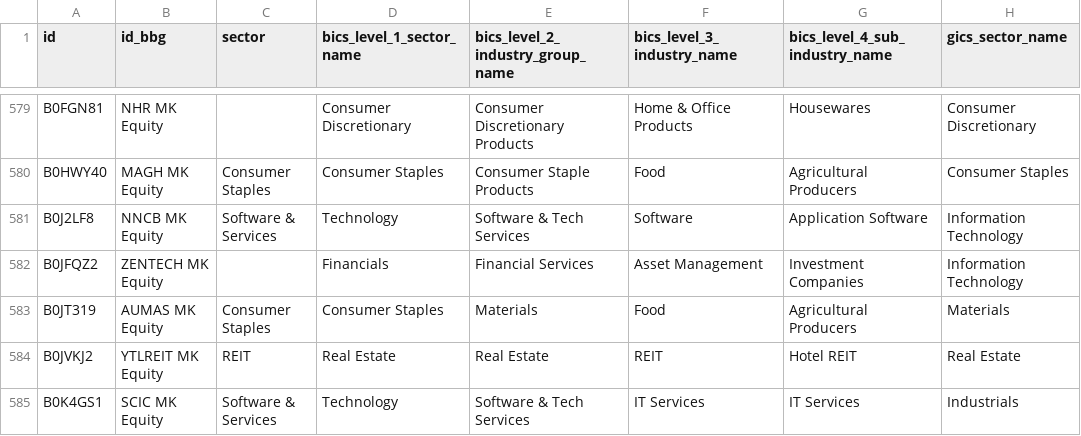
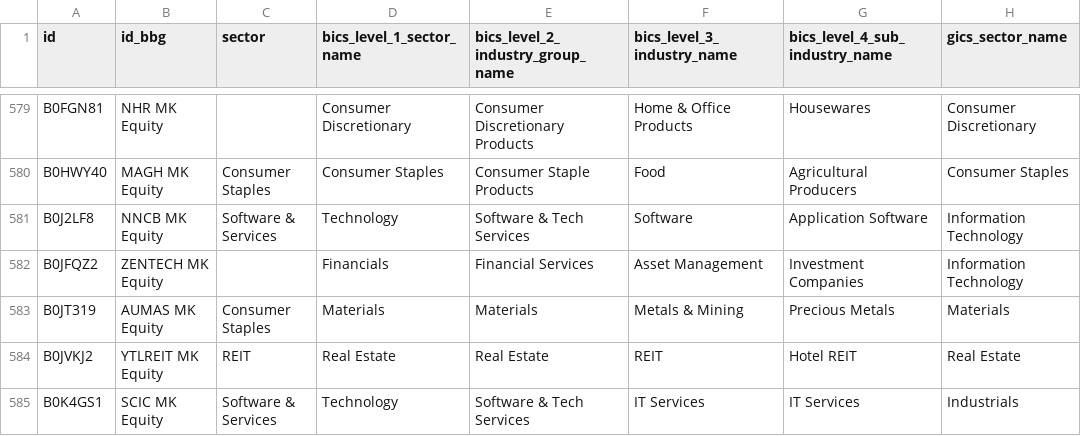
Before and after one commit to etq-quant/bursa, a CSV file: data/meta_data.csv, drawn as a sheet; only a part is shown, gaps mark what is left out; the diff names each change by its address in the sheet, - before the commit and + after, or states it on an @@ line.

Commit message:
[bot] commit

```diff
--- a/data/meta_data.csv
+++ b/data/meta_data.csv
-D583 (bics_level_1_sector_name): Consumer Staples
+D583 (bics_level_1_sector_name): Materials
-F583 (bics_level_3_industry_name): Food
+F583 (bics_level_3_industry_name): Metals & Mining
-G583 (bics_level_4_sub_industry_name): Agricultural Producers
+G583 (bics_level_4_sub_industry_name): Precious Metals
```
